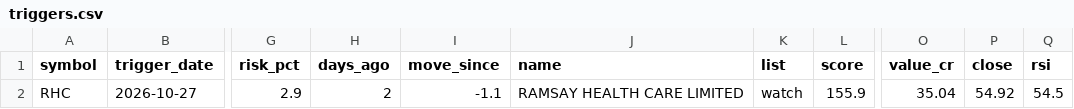
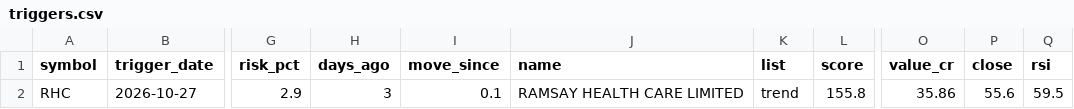
Before and after one commit to drsinghap81/blank-app, a CSV file: data/scan/asx/triggers.csv, drawn as a sheet; only a part is shown, gaps mark what is left out; the diff names each change by its address in the sheet, - before the commit and + after, or states it on an @@ line.

```diff
--- a/data/scan/asx/triggers.csv
+++ b/data/scan/asx/triggers.csv
-H2 (days_ago): 2
+H2 (days_ago): 3
-I2 (move_since): -1.1
+I2 (move_since): 0.1
-K2 (list): watch
+K2 (list): trend
-L2 (score): 155.9
+L2 (score): 155.8
-O2 (value_cr): 35.04
+O2 (value_cr): 35.86
-P2 (close): 54.92
+P2 (close): 55.6
-Q2 (rsi): 54.5
+Q2 (rsi): 59.5
```
Also changed, not shown: data/scan/asx/early.csv, data/scan/asx/trend_scan.csv, 8 other files.
